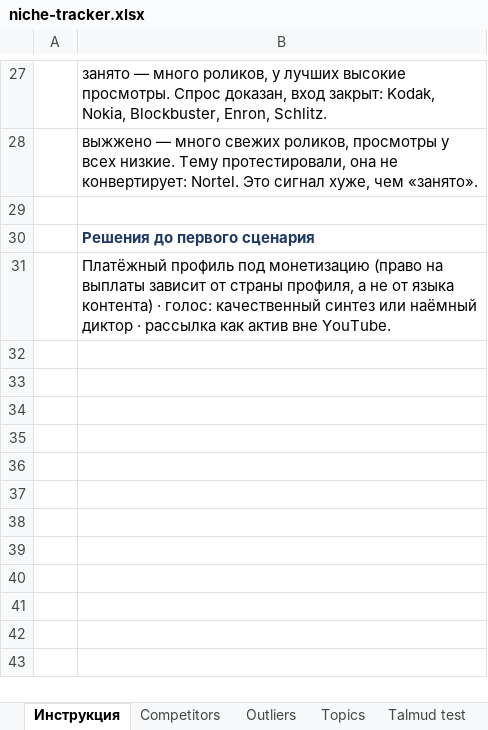
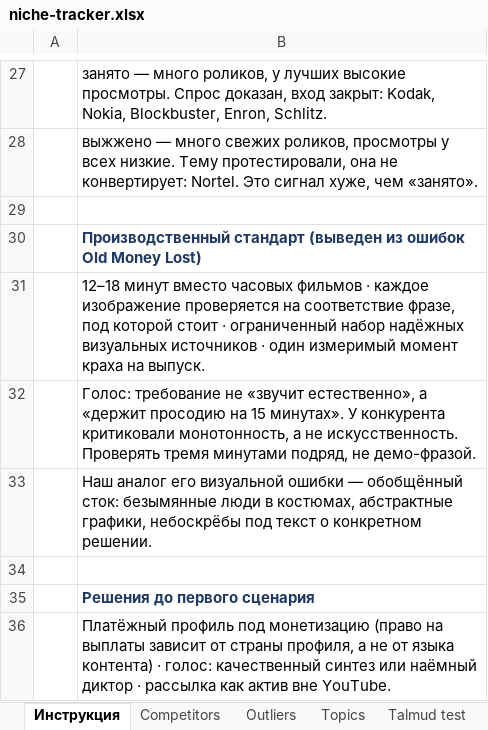
Before and after one commit to vadimsheinberg-beep/SadTalker, an Excel workbook: youtube/niche-tracker.xlsx, sheet Инструкция, drawn as a sheet; only a part is shown, gaps mark what is left out; values as stored, in another font and other column widths than the file's, no borders; the diff names each change by its address in the sheet, - before the commit and + after, or states it on an @@ line.

```diff
--- a/youtube/niche-tracker.xlsx (sheet Инструкция)
+++ b/youtube/niche-tracker.xlsx (sheet Инструкция)
+row 30:  | Производственный стандарт (выведен из ошибок Old Money Lost)
+row 31:  | 12–18 минут вместо часовых фильмов · каждое изображение проверяется на соответствие фразе, под которой стоит · ограниченный набор надёжных визуальных источников · один измеримый момент краха на выпуск.
+row 32:  | Голос: требование не «звучит естественно», а «держит просодию на 15 минутах». У конкурента критиковали монотонность, а не искусственность. Проверять тремя минутами подряд, не демо-фразой.
+row 33:  | Наш аналог его визуальной ошибки — обобщённый сток: безымянные люди в костюмах, абстрактные графики, небоскрёбы под текст о конкретном решении.
+row 34: (empty)
```
Also changed, not shown: sheet Competitors, 2 other files.
